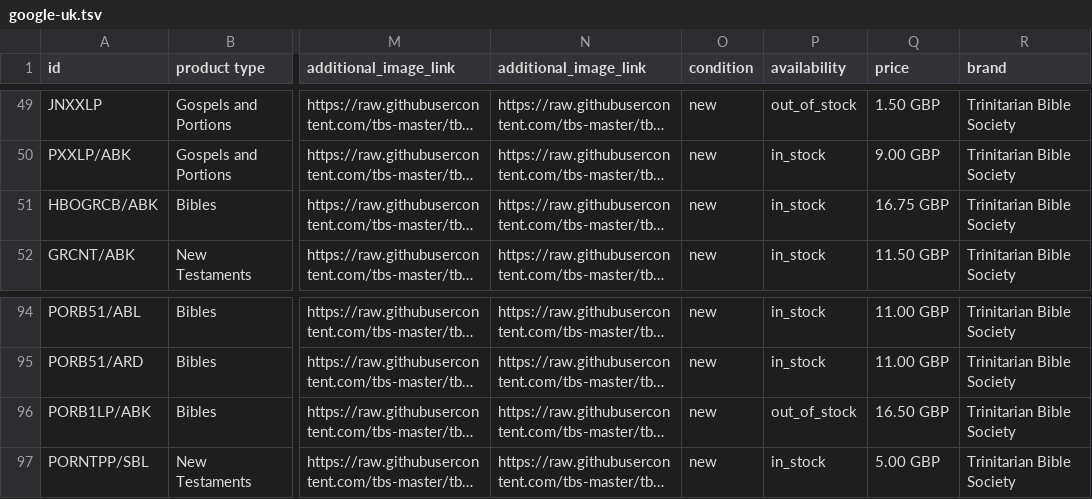
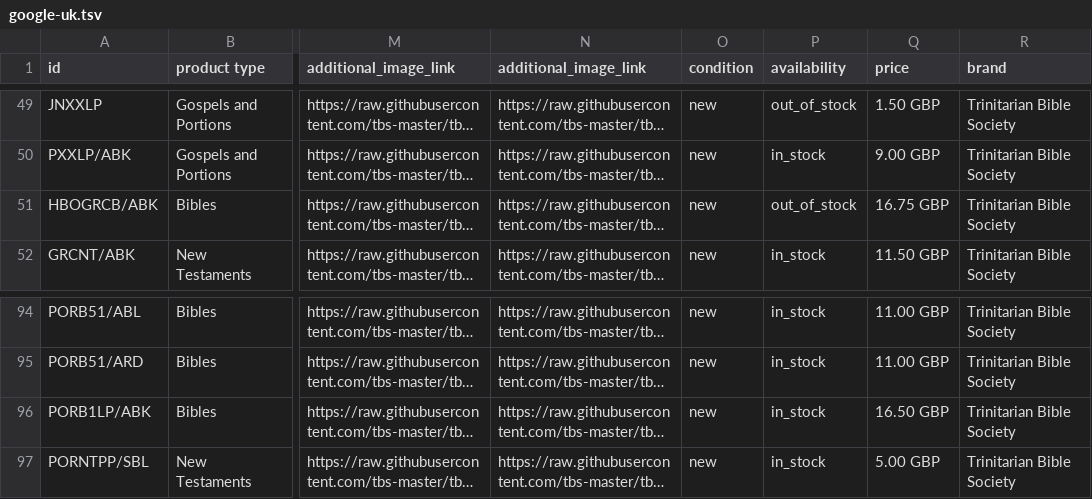
Before and after one commit to tbs-master/tbs-public-product-data, a TSV file: google-uk.tsv, drawn as a sheet; only a part is shown, gaps mark what is left out; long unchanged cells end in …; the diff names each change by its address in the sheet, - before the commit and + after, or states it on an @@ line.

```diff
--- a/google-uk.tsv
+++ b/google-uk.tsv
-P51 (availability): in_stock
+P51 (availability): out_of_stock
-P96 (availability): out_of_stock
+P96 (availability): in_stock
```
Also changed, not shown: 2 other files.
